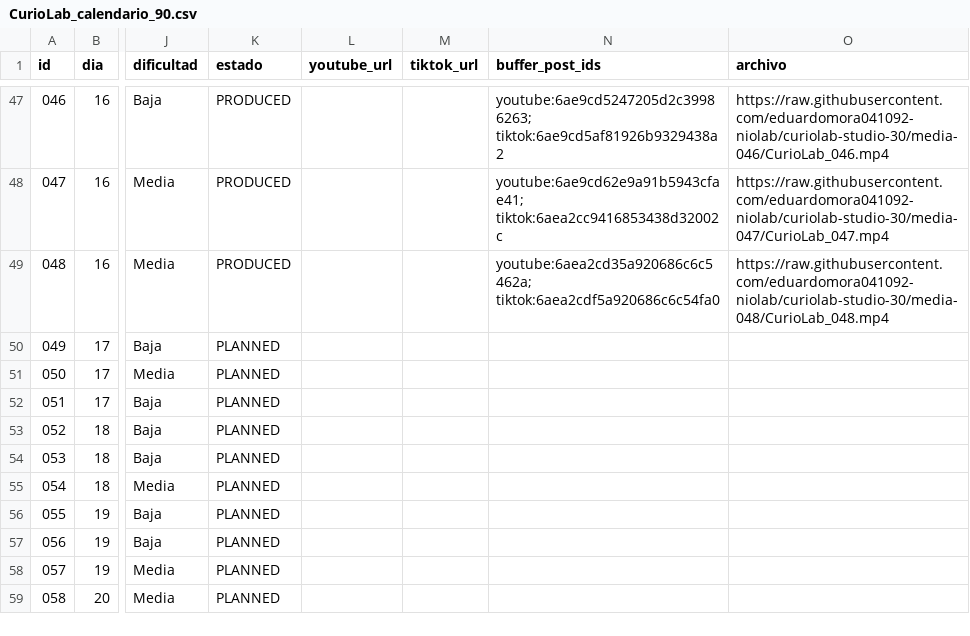
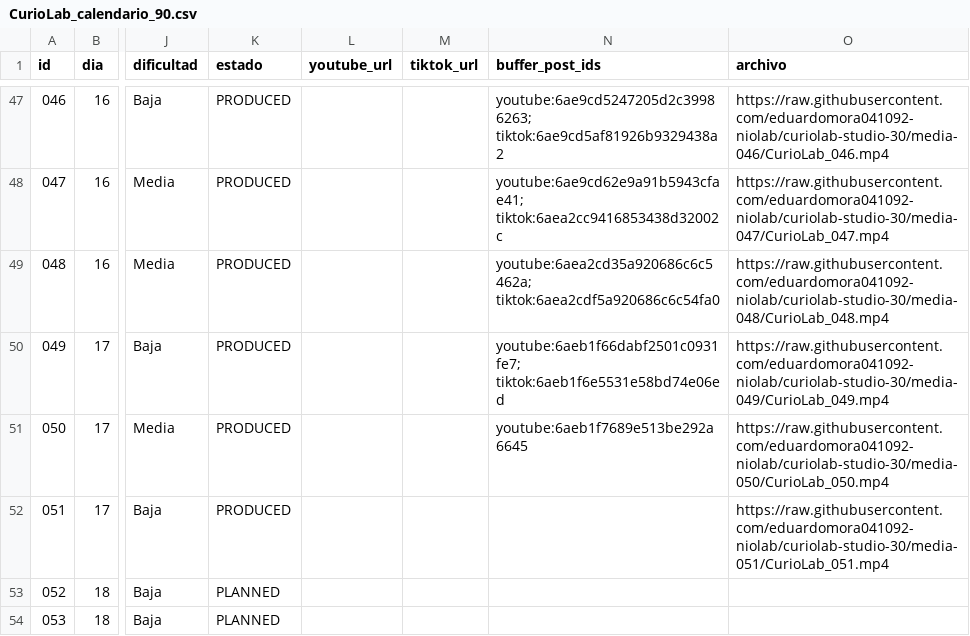
Before and after one commit to eduardomora041092-niolab/curiolab-studio-30, a CSV file: calendar/CurioLab_calendario_90.csv, drawn as a sheet; only a part is shown, gaps mark what is left out; the shorter side is filled out with more unchanged rows; the diff names each change by its address in the sheet, - before the commit and + after, or states it on an @@ line.

```diff
--- a/calendar/CurioLab_calendario_90.csv
+++ b/calendar/CurioLab_calendario_90.csv
-K50:K52 (estado): PLANNED
+K50:K52 (estado): PRODUCED
-N50 (buffer_post_ids): (empty)
+N50 (buffer_post_ids): youtube:6aeb1f66dabf2501c0931fe7; tiktok:6aeb1f6e5531e58bd74e06ed
-O50 (archivo): (empty)
+O50 (archivo): https://raw.githubusercontent.com/eduardomora041092-niolab/curiolab-studio-30/media-049/CurioLab_049.mp4
-N51 (buffer_post_ids): (empty)
+N51 (buffer_post_ids): youtube:6aeb1f7689e513be292a6645
-O51 (archivo): (empty)
+O51 (archivo): https://raw.githubusercontent.com/eduardomora041092-niolab/curiolab-studio-30/media-050/CurioLab_050.mp4
-O52 (archivo): (empty)
+O52 (archivo): https://raw.githubusercontent.com/eduardomora041092-niolab/curiolab-studio-30/media-051/CurioLab_051.mp4
```
Also changed, not shown: evidence/buffer/index.csv, logs/queue_log.csv, 43 other files.
